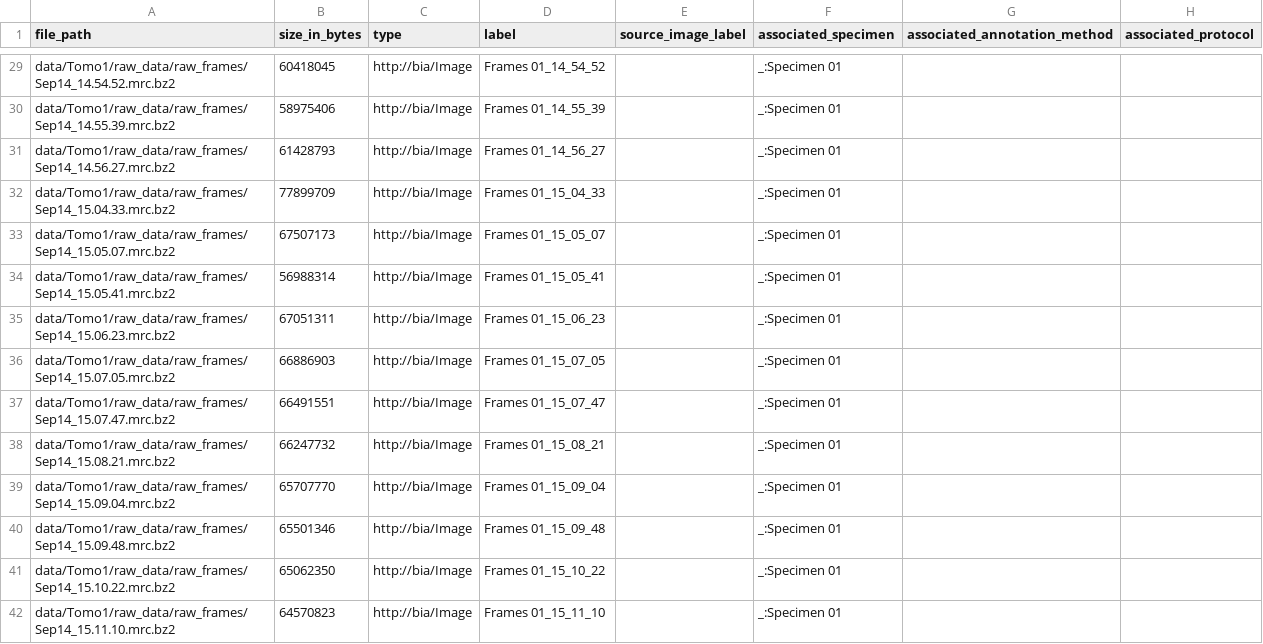
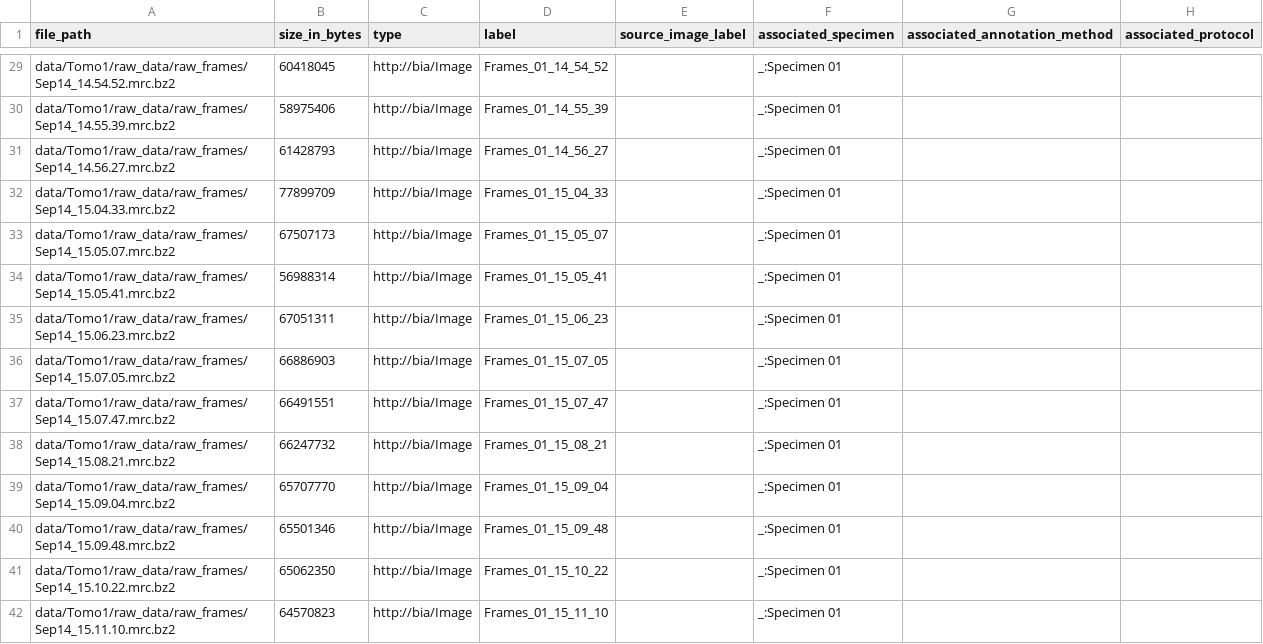
Before and after one commit to BioImage-Archive/bia-ro-crate-examples, a TSV file: empiar/cryo-et/EMPIAR-11078/Unaligned tilt series raw frames data/Tomo1/raw_data/raw_frames/file_list.tsv, drawn as a sheet; only a part is shown, gaps mark what is left out; the diff covers the shown part only; the diff names each change by its address in the sheet, - before the commit and + after, or states it on an @@ line.

```diff
--- a/empiar/cryo-et/EMPIAR-11078/Unaligned tilt series raw frames data/Tomo1/raw_data/raw_frames/file_list.tsv
+++ b/empiar/cryo-et/EMPIAR-11078/Unaligned tilt series raw frames data/Tomo1/raw_data/raw_frames/file_list.tsv
-D29 (label): Frames 01_14_54_52
+D29 (label): Frames_01_14_54_52
-D30 (label): Frames 01_14_55_39
+D30 (label): Frames_01_14_55_39
-D31 (label): Frames 01_14_56_27
+D31 (label): Frames_01_14_56_27
-D32 (label): Frames 01_15_04_33
+D32 (label): Frames_01_15_04_33
-D33 (label): Frames 01_15_05_07
+D33 (label): Frames_01_15_05_07
-D34 (label): Frames 01_15_05_41
+D34 (label): Frames_01_15_05_41
-D35 (label): Frames 01_15_06_23
+D35 (label): Frames_01_15_06_23
-D36 (label): Frames 01_15_07_05
+D36 (label): Frames_01_15_07_05
-D37 (label): Frames 01_15_07_47
+D37 (label): Frames_01_15_07_47
-D38 (label): Frames 01_15_08_21
+D38 (label): Frames_01_15_08_21
-D39 (label): Frames 01_15_09_04
+D39 (label): Frames_01_15_09_04
-D40 (label): Frames 01_15_09_48
+D40 (label): Frames_01_15_09_48
-D41 (label): Frames 01_15_10_22
+D41 (label): Frames_01_15_10_22
-D42 (label): Frames 01_15_11_10
+D42 (label): Frames_01_15_11_10
```
Also changed, not shown: 48 edited cells elsewhere in this file, empiar/cryo-et/EMPIAR-11078/CTF-corrected bin2 tomograms data/bin2_CTFcorrected_tomos_usedinalignments/file_list.tsv, empiar/cryo-et/EMPIAR-11078/CTF-corrected bin4 tomograms data/bin4_CTFcorrected_tomos_usedinalignments/file_list.tsv.
